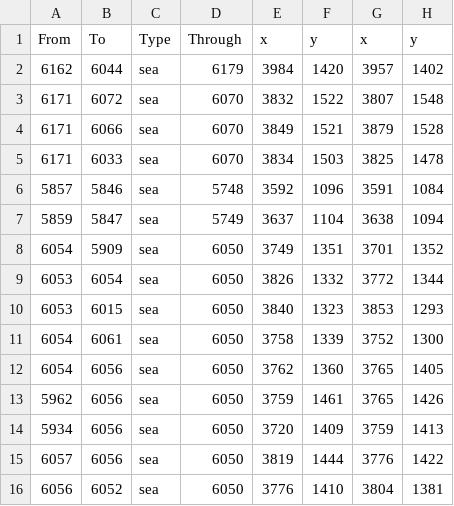
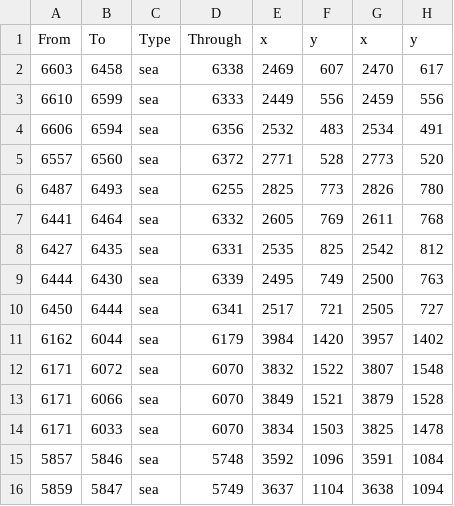
Before and after one commit to LonelyModder/DragonEmperor, a CSV file: map_data/adjacencies.csv, drawn as a sheet; only a part is shown; the shorter side is filled out with more unchanged rows; the diff names each change by its address in the sheet, - before the commit and + after, or states it on an @@ line.

```diff
--- a/map_data/adjacencies.csv
+++ b/map_data/adjacencies.csv
+row 2: 6603 | 6458 | sea | 6338 | 2469 | 607 | 2470 | 617
+row 3: 6610 | 6599 | sea | 6333 | 2449 | 556 | 2459 | 556
+row 4: 6606 | 6594 | sea | 6356 | 2532 | 483 | 2534 | 491
+row 5: 6557 | 6560 | sea | 6372 | 2771 | 528 | 2773 | 520
+row 6: 6487 | 6493 | sea | 6255 | 2825 | 773 | 2826 | 780
+row 7: 6441 | 6464 | sea | 6332 | 2605 | 769 | 2611 | 768
+row 8: 6427 | 6435 | sea | 6331 | 2535 | 825 | 2542 | 812
+row 9: 6444 | 6430 | sea | 6339 | 2495 | 749 | 2500 | 763
+row 10: 6450 | 6444 | sea | 6341 | 2517 | 721 | 2505 | 727
```
Also changed, not shown: 36 other files.
